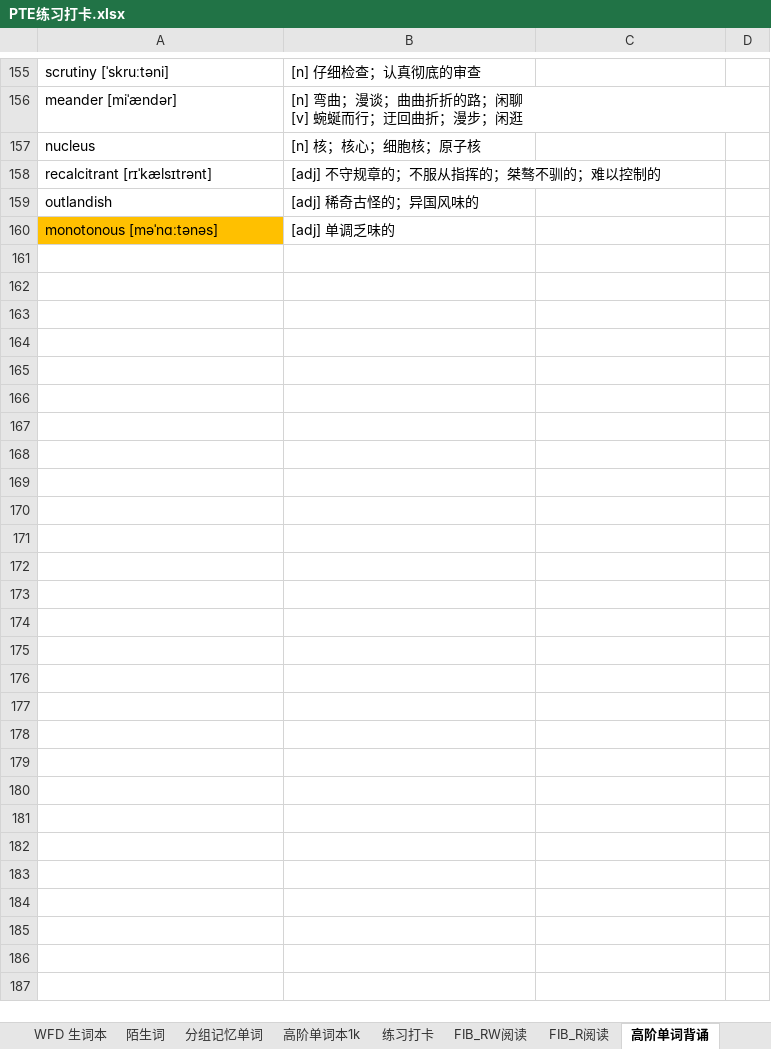
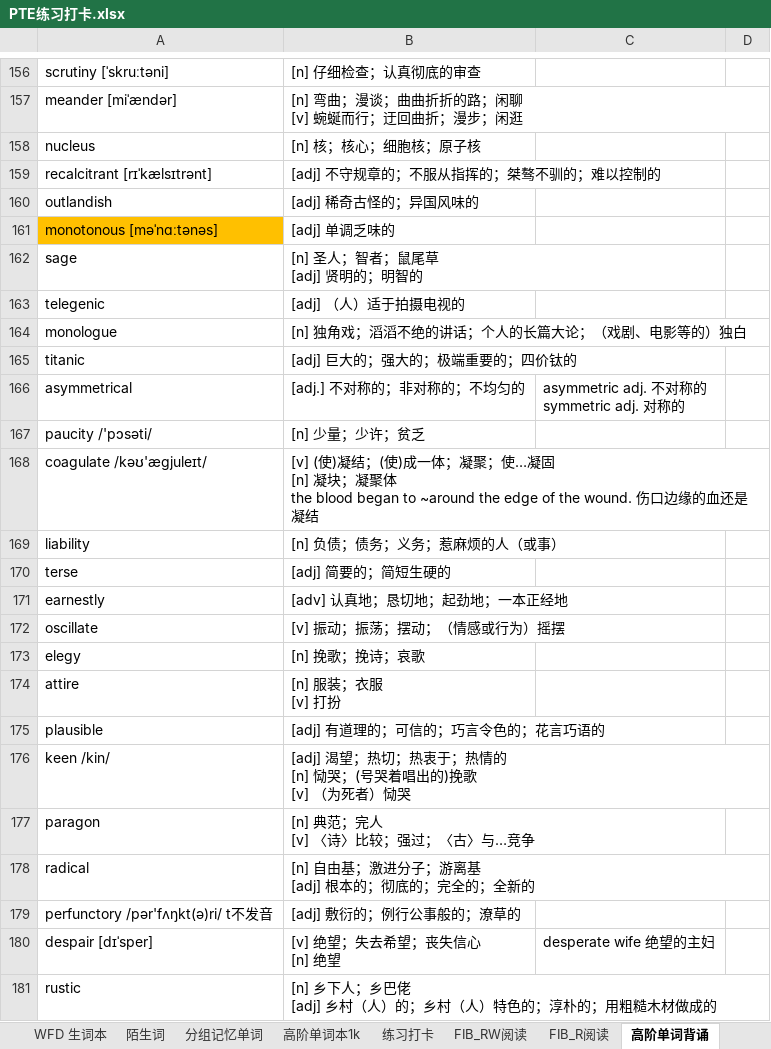
Before and after one commit to lalalazero/pte, an Excel workbook: PTE练习打卡.xlsx, sheet 高阶单词背诵, drawn as a sheet; only a part is shown, gaps mark what is left out; values as stored, in another font and other column widths than the file's, no borders; ↵ is a line break in a cell; the diff covers the shown part only; the diff names each change by its address in the sheet, - before the commit and + after, or states it on an @@ line.

Commit message:
update

```diff
--- a/PTE练习打卡.xlsx (sheet 高阶单词背诵)
+++ b/PTE练习打卡.xlsx (sheet 高阶单词背诵)
+row 162: sage | [n] 圣人；智者；鼠尾草 ↵ [adj] 贤明的；明智的
+row 163: telegenic | [adj] （人）适于拍摄电视的
+row 164: monologue | [n] 独角戏；滔滔不绝的讲话；个人的长篇大论；（戏剧、电影等的）独白
+row 165: titanic | [adj] 巨大的；强大的；极端重要的；四价钛的
+row 166: asymmetrical | [adj.] 不对称的；非对称的；不均匀的 | asymmetric adj. 不对称的 ↵ symmetric adj. 对称的
+row 167: paucity /'pɔsəti/ | [n] 少量；少许；贫乏
+row 168: coagulate /kəʊ'ægjuleɪt/ | [v] (使)凝结；(使)成一体；凝聚；使…凝固 ↵ [n] 凝块；凝聚体 ↵ the blood began to ~around the edge of the wound. 伤口边缘的血还是凝结
+row 169: liability | [n] 负债；债务；义务；惹麻烦的人（或事）
+row 170: terse | [adj] 简要的；简短生硬的
+row 171: earnestly | [adv] 认真地；恳切地；起劲地；一本正经地
+row 172: oscillate | [v] 振动；振荡；摆动；（情感或行为）摇摆
+row 173: elegy | [n] 挽歌；挽诗；哀歌
+row 174: attire | [n] 服装；衣服 ↵ [v] 打扮
+row 175: plausible | [adj] 有道理的；可信的；巧言令色的；花言巧语的
+row 176: keen /kin/ | [adj] 渴望；热切；热衷于；热情的 ↵ [n] 恸哭；(号哭着唱出的)挽歌 ↵ [v] （为死者）恸哭
+row 177: paragon | [n] 典范；完人 ↵ [v] 〈诗〉比较；强过；〈古〉与…竞争
+row 178: radical | [n] 自由基；激进分子；游离基 ↵ [adj] 根本的；彻底的；完全的；全新的
+row 179: perfunctory /pər'fʌŋkt(ə)ri/ t不发音 | [adj] 敷衍的；例行公事般的；潦草的
+row 180: despair [dɪˈsper] | [v] 绝望；失去希望；丧失信心 ↵ [n] 绝望 | desperate wife 绝望的主妇
+row 181: rustic | [n] 乡下人；乡巴佬 ↵ [adj] 乡村（人）的；乡村（人）特色的；淳朴的；用粗糙木材做成的
```
Also changed, not shown: 15 added rows, 1 removed row and 24 edited cells elsewhere in this sheet.
